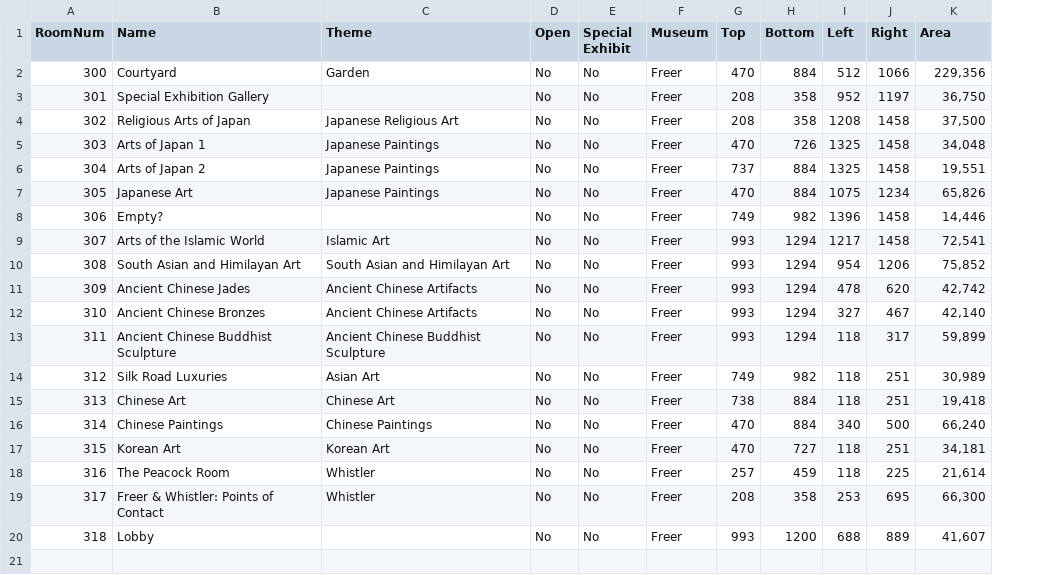
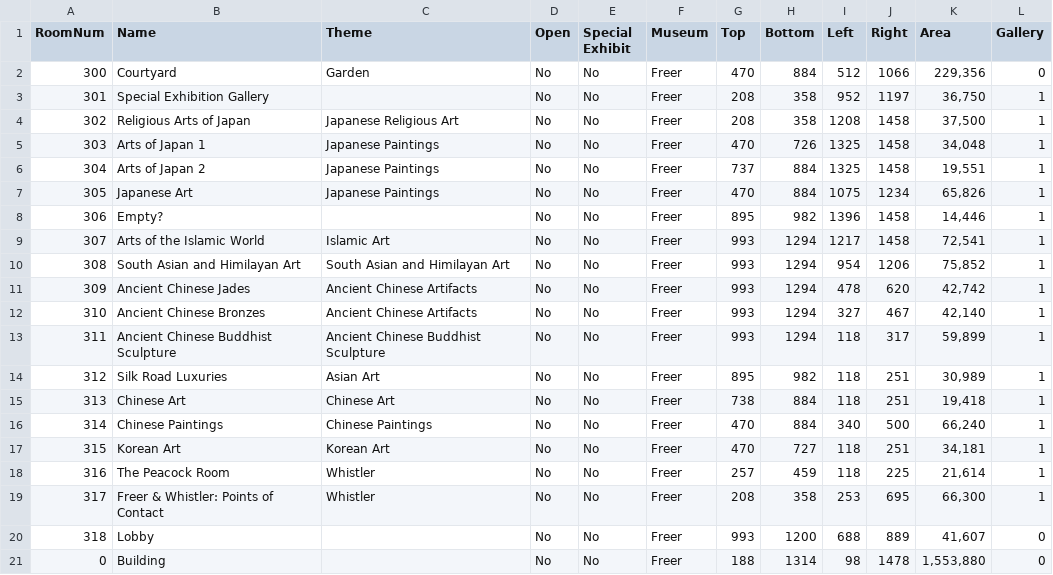
Before and after one commit to bcell/MuseumMaps, a CSV file: public/data/freer.csv, drawn as a sheet; the diff names each change by its address in the sheet, - before the commit and + after, or states it on an @@ line.

Commit message:
added building boundary

```diff
--- a/public/data/freer.csv
+++ b/public/data/freer.csv
+column L (Gallery), rows 2-20: 0 | 1 | 1 | 1 | 1 | 1 | 1 | 1 | 1 | 1 | 1 | 1 | 1 | 1 | 1 | 1 | 1 | 1 | 0
-G8 (Top): 749
+G8 (Top): 895
-G14 (Top): 749
+G14 (Top): 895
+row 21: 0 | Building |  | No | No | Freer | 188 | 1314 | 98 | 1478 | 1,553,880 | 0
```
